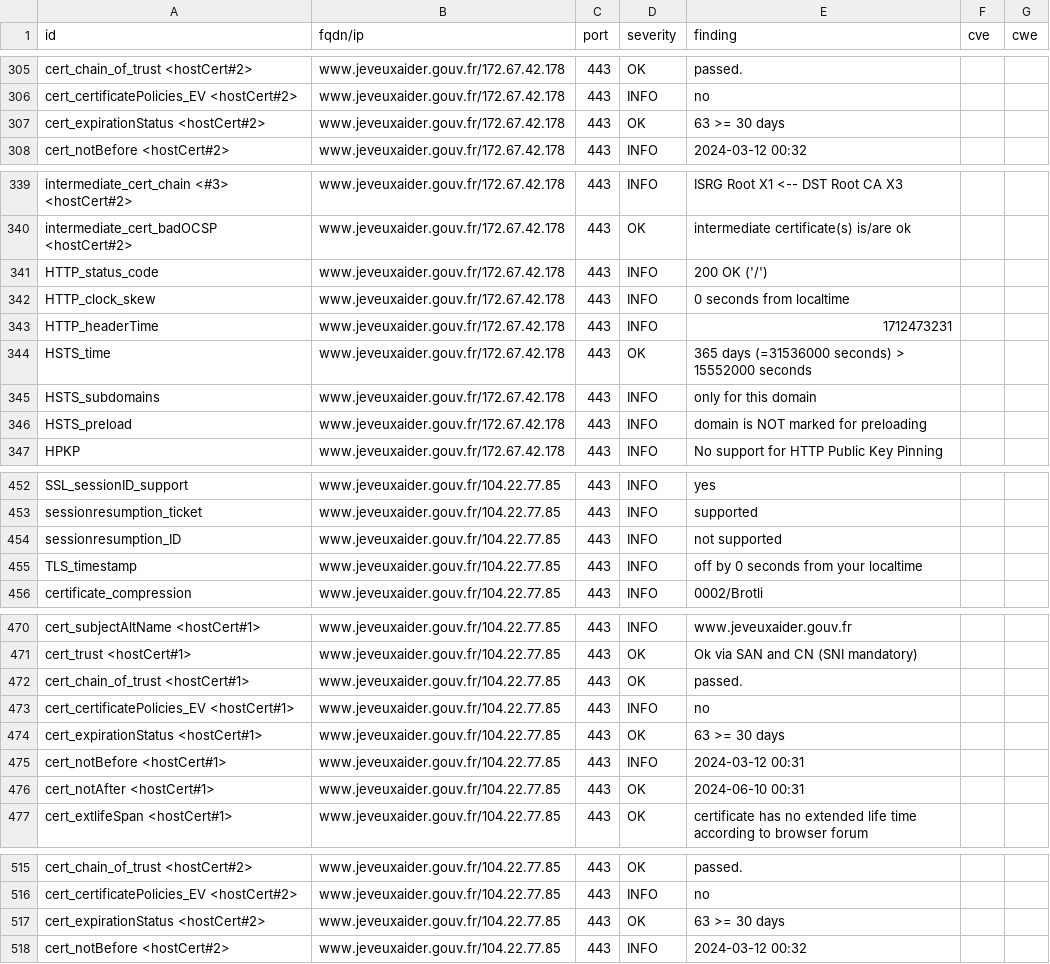
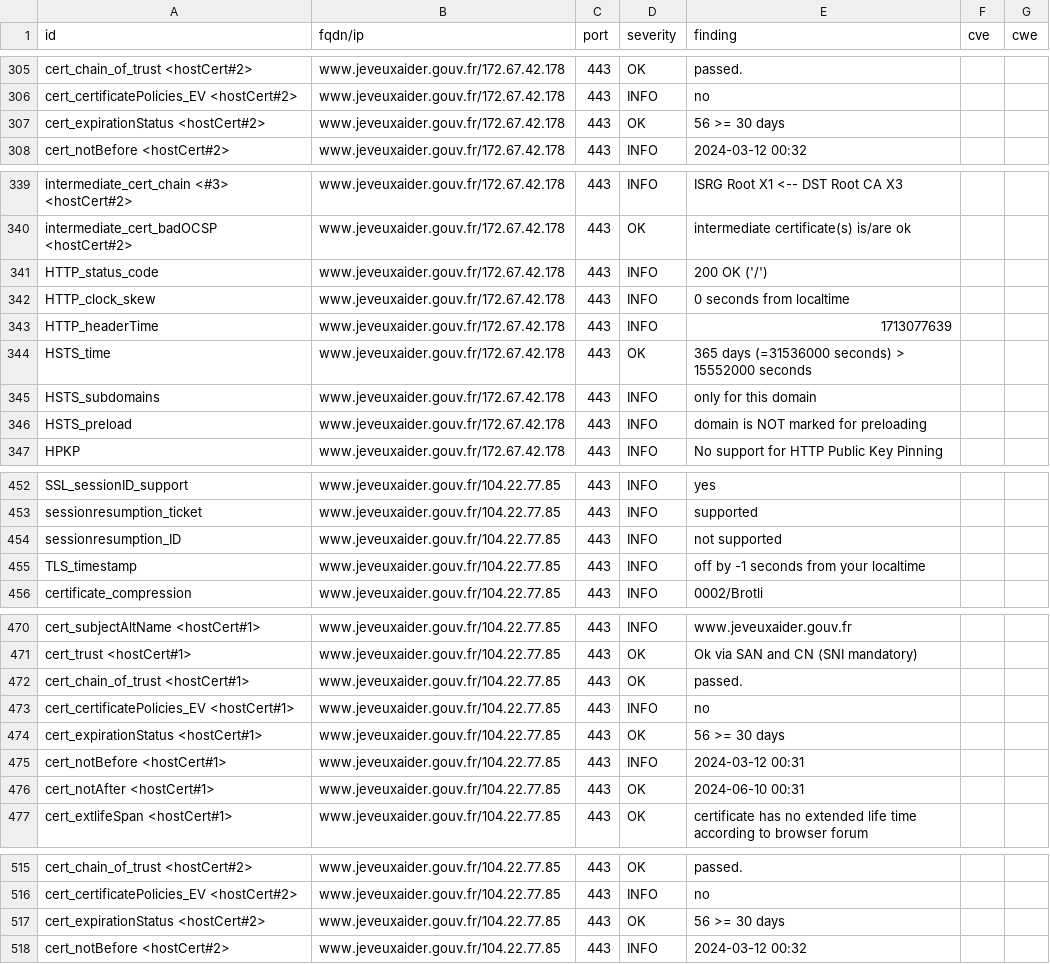
Before and after one commit to pmallein/dashlord, a CSV file: results/aHR0cHM6Ly93d3cuamV2ZXV4YWlkZXIuZ291di5mcg==/testssl.csv, drawn as a sheet; only a part is shown, gaps mark what is left out; the diff covers the shown part only.

```diff
--- a/results/aHR0cHM6Ly93d3cuamV2ZXV4YWlkZXIuZ291di5mcg==/testssl.csv
+++ b/results/aHR0cHM6Ly93d3cuamV2ZXV4YWlkZXIuZ291di5mcg==/testssl.csv
@@ -306,3 +306,3 @@
 "cert_certificatePolicies_EV <hostCert#2>","www.jeveuxaider.gouv.fr/172.67.42.178","443","INFO","no","",""
-"cert_expirationStatus <hostCert#2>","www.jeveuxaider.gouv.fr/172.67.42.178","443","OK","63 >= 30 days","",""
+"cert_expirationStatus <hostCert#2>","www.jeveuxaider.gouv.fr/172.67.42.178","443","OK","56 >= 30 days","",""
 "cert_notBefore <hostCert#2>","www.jeveuxaider.gouv.fr/172.67.42.178","443","INFO","2024-03-12 00:32","",""
@@ -342,3 +342,3 @@
 "HTTP_clock_skew","www.jeveuxaider.gouv.fr/172.67.42.178","443","INFO","0 seconds from localtime","",""
-"HTTP_headerTime","www.jeveuxaider.gouv.fr/172.67.42.178","443","INFO","1712473231","",""
+"HTTP_headerTime","www.jeveuxaider.gouv.fr/172.67.42.178","443","INFO","1713077639","",""
 "HSTS_time","www.jeveuxaider.gouv.fr/172.67.42.178","443","OK","365 days (=31536000 seconds) > 15552000 seconds","",""
@@ -454,3 +454,3 @@
 "sessionresumption_ID","www.jeveuxaider.gouv.fr/104.22.77.85","443","INFO","not supported","",""
-"TLS_timestamp","www.jeveuxaider.gouv.fr/104.22.77.85","443","INFO","off by 0 seconds from your localtime","",""
+"TLS_timestamp","www.jeveuxaider.gouv.fr/104.22.77.85","443","INFO","off by -1 seconds from your localtime","",""
 "certificate_compression","www.jeveuxaider.gouv.fr/104.22.77.85","443","INFO","0002/Brotli","",""
@@ -473,3 +473,3 @@
 "cert_certificatePolicies_EV <hostCert#1>","www.jeveuxaider.gouv.fr/104.22.77.85","443","INFO","no","",""
-"cert_expirationStatus <hostCert#1>","www.jeveuxaider.gouv.fr/104.22.77.85","443","OK","63 >= 30 days","",""
+"cert_expirationStatus <hostCert#1>","www.jeveuxaider.gouv.fr/104.22.77.85","443","OK","56 >= 30 days","",""
 "cert_notBefore <hostCert#1>","www.jeveuxaider.gouv.fr/104.22.77.85","443","INFO","2024-03-12 00:31","",""
@@ -516,3 +516,3 @@
 "cert_certificatePolicies_EV <hostCert#2>","www.jeveuxaider.gouv.fr/104.22.77.85","443","INFO","no","",""
-"cert_expirationStatus <hostCert#2>","www.jeveuxaider.gouv.fr/104.22.77.85","443","OK","63 >= 30 days","",""
+"cert_expirationStatus <hostCert#2>","www.jeveuxaider.gouv.fr/104.22.77.85","443","OK","56 >= 30 days","",""
 "cert_notBefore <hostCert#2>","www.jeveuxaider.gouv.fr/104.22.77.85","443","INFO","2024-03-12 00:32","",""
```
Also changed, not shown: 7 edited cells elsewhere in this file, 13 other files.
